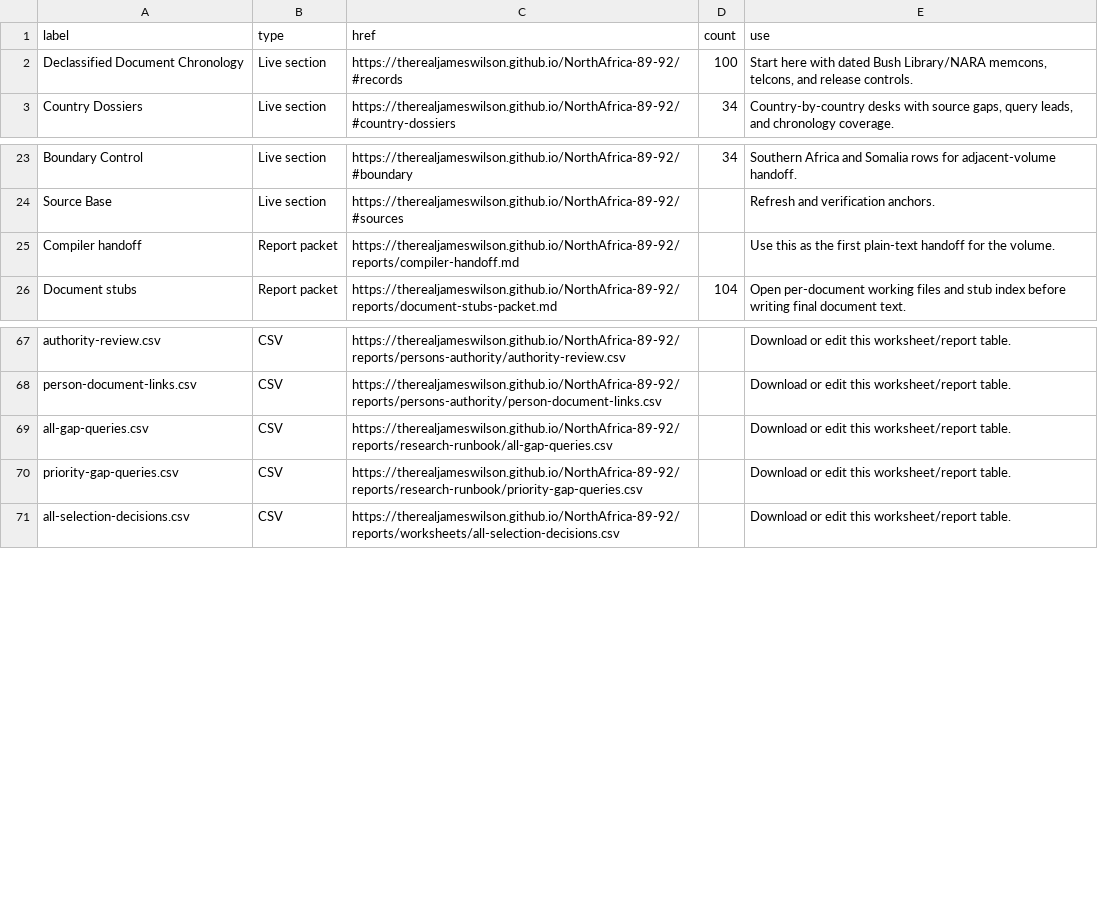
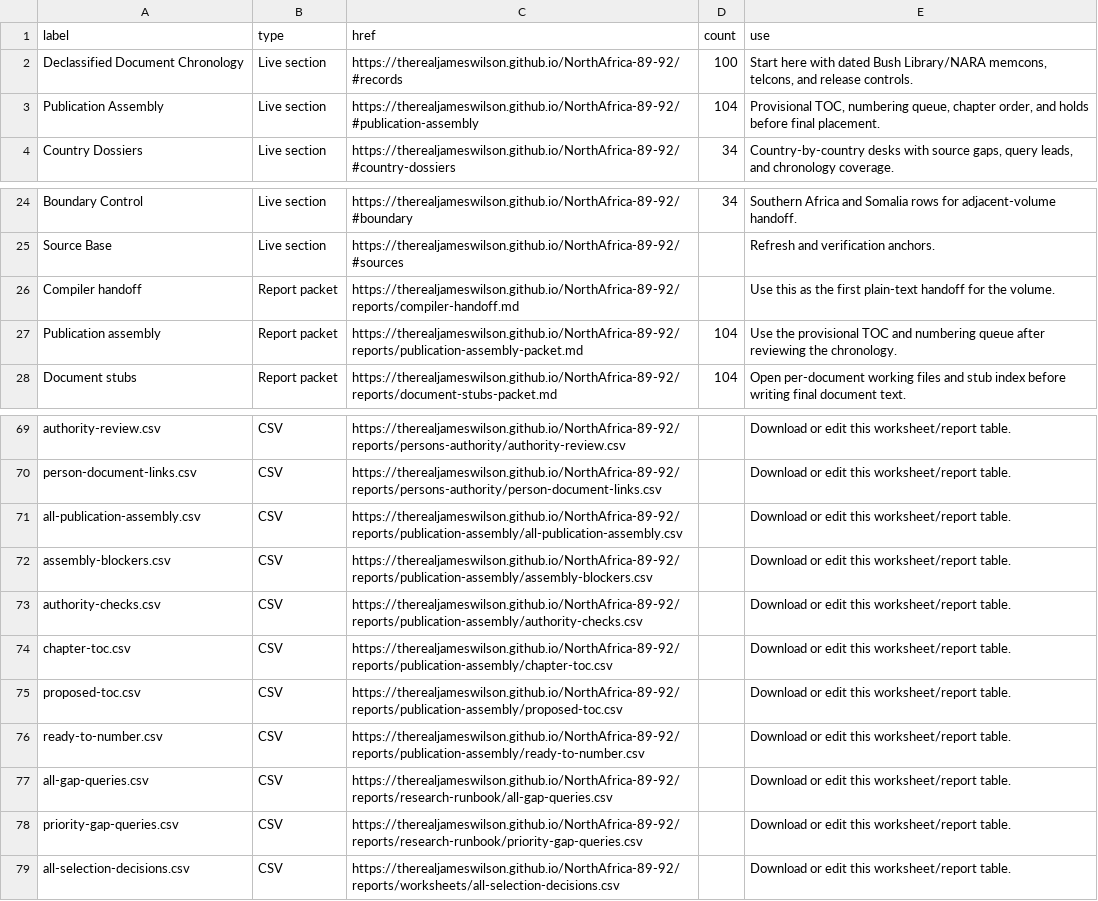
Before and after one commit to therealjameswilson/NorthAfrica-89-92, a CSV file: reports/compiler-handoff-links.csv, drawn as a sheet; only a part is shown, gaps mark what is left out; the diff names each change by its address in the sheet, - before the commit and + after, or states it on an @@ line.

Commit message:
Add publication assembly packet

```diff
--- a/reports/compiler-handoff-links.csv
+++ b/reports/compiler-handoff-links.csv
+row 3: Publication Assembly | Live section | https://therealjameswilson.github.io/NorthAfrica-89-92/#publication-assembly | 104 | Provisional TOC, numbering queue, chapter order, and holds before final placement.
+row 27: Publication assembly | Report packet | https://therealjameswilson.github.io/NorthAfrica-89-92/reports/publication-assembly-packet.md | 104 | Use the provisional TOC and numbering queue after reviewing the chronology.
+row 71: all-publication-assembly.csv | CSV | https://therealjameswilson.github.io/NorthAfrica-89-92/reports/publication-assembly/all-publication-assembly.csv |  | Download or edit this worksheet/report table.
+row 72: assembly-blockers.csv | CSV | https://therealjameswilson.github.io/NorthAfrica-89-92/reports/publication-assembly/assembly-blockers.csv |  | Download or edit this worksheet/report table.
+row 73: authority-checks.csv | CSV | https://therealjameswilson.github.io/NorthAfrica-89-92/reports/publication-assembly/authority-checks.csv |  | Download or edit this worksheet/report table.
+row 74: chapter-toc.csv | CSV | https://therealjameswilson.github.io/NorthAfrica-89-92/reports/publication-assembly/chapter-toc.csv |  | Download or edit this worksheet/report table.
+row 75: proposed-toc.csv | CSV | https://therealjameswilson.github.io/NorthAfrica-89-92/reports/publication-assembly/proposed-toc.csv |  | Download or edit this worksheet/report table.
+row 76: ready-to-number.csv | CSV | https://therealjameswilson.github.io/NorthAfrica-89-92/reports/publication-assembly/ready-to-number.csv |  | Download or edit this worksheet/report table.
```
Also changed, not shown: 22 other files.
